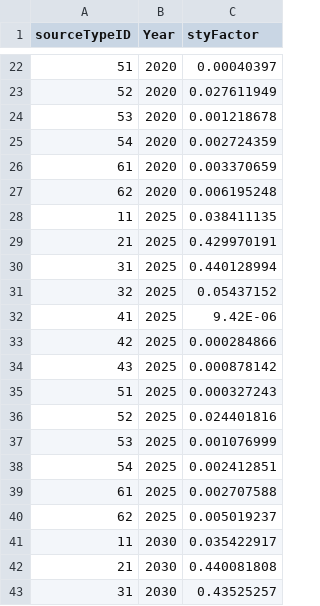
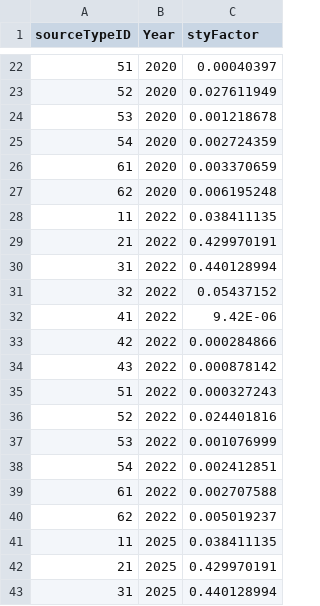
Before and after one commit to Caliper-Corporation/Reno_TDM, a CSV file: other/air_quality/SourceTypepct.csv, drawn as a sheet; only a part is shown, gaps mark what is left out; the shorter side is filled out with more unchanged rows.

Commit message:
Add 2022 aq lookup data

```diff
--- a/other/air_quality/SourceTypepct.csv
+++ b/other/air_quality/SourceTypepct.csv
@@ -27,2 +27,15 @@ sourceTypeID,Year,styFactor
 62,2020,0.006195248
+11,2022,0.038411135
+21,2022,0.429970191
+31,2022,0.440128994
+32,2022,0.05437152
+41,2022,9.42E-06
+42,2022,0.000284866
+43,2022,0.000878142
+51,2022,0.000327243
+52,2022,0.024401816
+53,2022,0.001076999
+54,2022,0.002412851
+61,2022,0.002707588
+62,2022,0.005019237
 11,2025,0.038411135
```
Also changed, not shown: other/air_quality/Weekend.csv.
